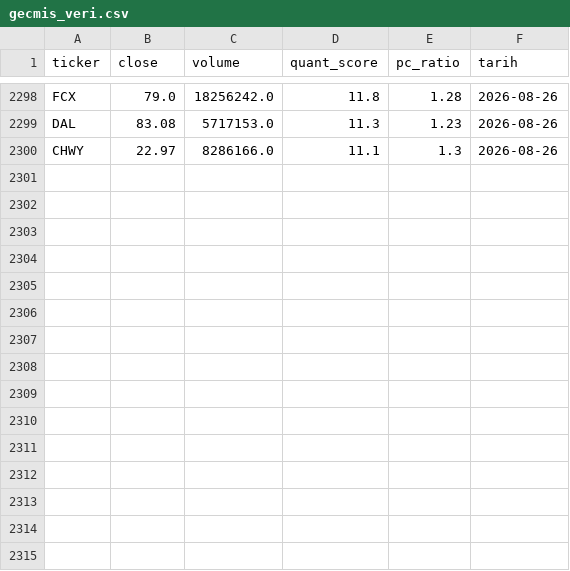
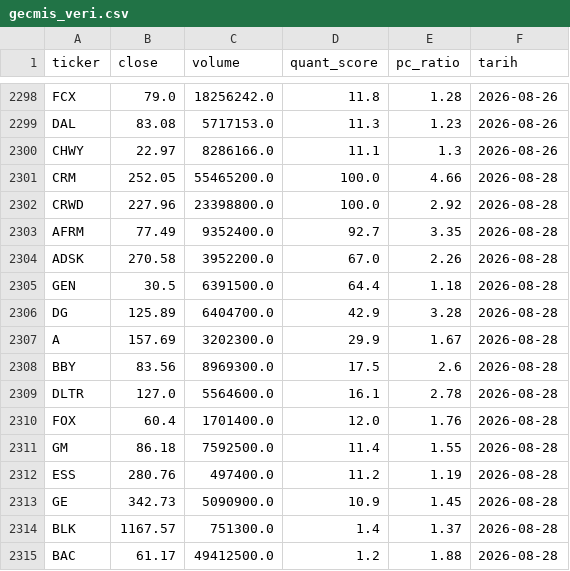
Before and after one commit to evsayar33-oss/us-quant-radar, a CSV file: gecmis_veri.csv, drawn as a sheet; only a part is shown, gaps mark what is left out; the diff names each change by its address in the sheet, - before the commit and + after, or states it on an @@ line.

Commit message:
US Data Update: Fri Aug 28 05:30:54 UTC 2026

```diff
--- a/gecmis_veri.csv
+++ b/gecmis_veri.csv
+row 2301: CRM | 252.05 | 55465200.0 | 100.0 | 4.66 | 2026-08-28
+row 2302: CRWD | 227.96 | 23398800.0 | 100.0 | 2.92 | 2026-08-28
+row 2303: AFRM | 77.49 | 9352400.0 | 92.7 | 3.35 | 2026-08-28
+row 2304: ADSK | 270.58 | 3952200.0 | 67.0 | 2.26 | 2026-08-28
+row 2305: GEN | 30.5 | 6391500.0 | 64.4 | 1.18 | 2026-08-28
+row 2306: DG | 125.89 | 6404700.0 | 42.9 | 3.28 | 2026-08-28
+row 2307: A | 157.69 | 3202300.0 | 29.9 | 1.67 | 2026-08-28
+row 2308: BBY | 83.56 | 8969300.0 | 17.5 | 2.6 | 2026-08-28
+row 2309: DLTR | 127.0 | 5564600.0 | 16.1 | 2.78 | 2026-08-28
+row 2310: FOX | 60.4 | 1701400.0 | 12.0 | 1.76 | 2026-08-28
+row 2311: GM | 86.18 | 7592500.0 | 11.4 | 1.55 | 2026-08-28
+row 2312: ESS | 280.76 | 497400.0 | 11.2 | 1.19 | 2026-08-28
+row 2313: GE | 342.73 | 5090900.0 | 10.9 | 1.45 | 2026-08-28
+row 2314: BLK | 1167.57 | 751300.0 | 1.4 | 1.37 | 2026-08-28
+row 2315: BAC | 61.17 | 49412500.0 | 1.2 | 1.88 | 2026-08-28
```
Also changed, not shown: sonuclar.csv.
